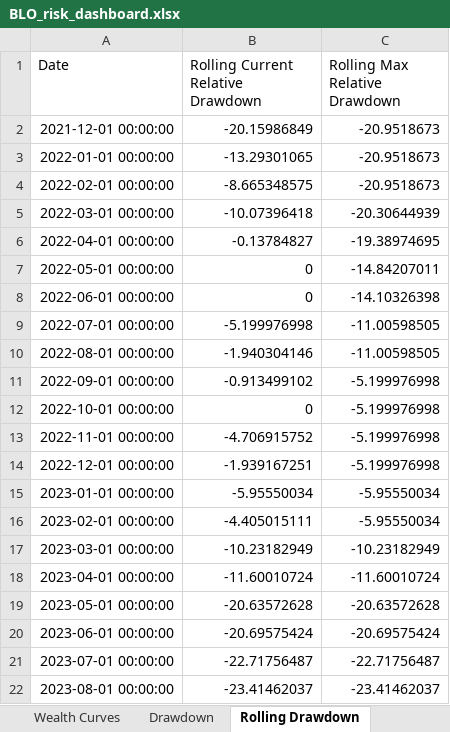
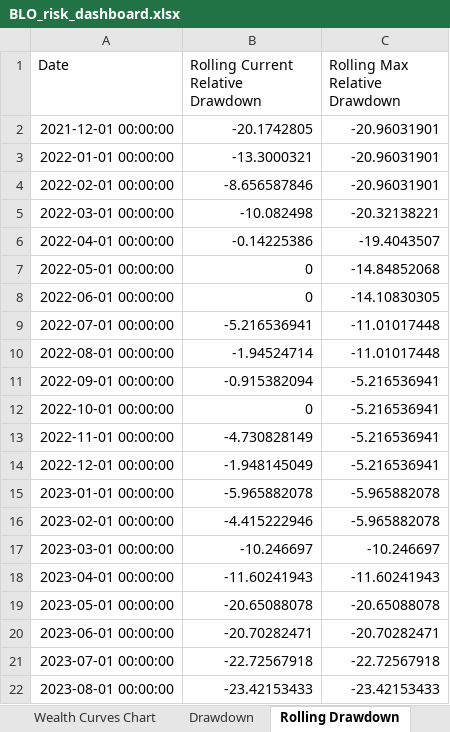
Before and after one commit to 6B663135/multi-asset-risk-dashboard-portfolio, an Excel workbook: output/BLO_risk_dashboard.xlsx, sheet Rolling Drawdown, drawn as a sheet; only a part is shown; values as stored, in another font and other column widths than the file's, no borders; the diff covers the shown part only; the diff names each change by its address in the sheet, - before the commit and + after, or states it on an @@ line.

```diff
--- a/output/BLO_risk_dashboard.xlsx (sheet Rolling Drawdown)
+++ b/output/BLO_risk_dashboard.xlsx (sheet Rolling Drawdown)
+sheet tab: Wealth Curves Chart
-B2: -20.15986849
+B2: -20.1742805
-C2:C4 (Rolling Max Relative Drawdown): -20.9518673
+C2:C4 (Rolling Max Relative Drawdown): -20.96031901
-B3: -13.29301065
+B3: -13.3000321
-B4: -8.665348575
+B4: -8.656587846
-B5: -10.07396418
+B5: -10.082498
-C5 (Rolling Max Relative Drawdown): -20.30644939
+C5 (Rolling Max Relative Drawdown): -20.32138221
-B6: -0.13784827
+B6: -0.14225386
-C6 (Rolling Max Relative Drawdown): -19.38974695
+C6 (Rolling Max Relative Drawdown): -19.4043507
-C7 (Rolling Max Relative Drawdown): -14.84207011
+C7 (Rolling Max Relative Drawdown): -14.84852068
-C8 (Rolling Max Relative Drawdown): -14.10326398
+C8 (Rolling Max Relative Drawdown): -14.10830305
-B9: -5.199976998
+B9: -5.216536941
-C9:C10 (Rolling Max Relative Drawdown): -11.00598505
+C9:C10 (Rolling Max Relative Drawdown): -11.01017448
-B10: -1.940304146
+B10: -1.94524714
-B11: -0.913499102
+B11: -0.915382094
-C11:C14 (Rolling Max Relative Drawdown): -5.199976998
+C11:C14 (Rolling Max Relative Drawdown): -5.216536941
-B13: -4.706915752
+B13: -4.730828149
-B14: -1.939167251
+B14: -1.948145049
-B15: -5.95550034
+B15: -5.965882078
-C15:C16 (Rolling Max Relative Drawdown): -5.95550034
+C15:C16 (Rolling Max Relative Drawdown): -5.965882078
-B16: -4.405015111
+B16: -4.415222946
-B17: -10.23182949
+B17: -10.246697
-C17 (Rolling Max Relative Drawdown): -10.23182949
+C17 (Rolling Max Relative Drawdown): -10.246697
-B18: -11.60010724
+B18: -11.60241943
-C18 (Rolling Max Relative Drawdown): -11.60010724
+C18 (Rolling Max Relative Drawdown): -11.60241943
-B19: -20.63572628
+B19: -20.65088078
-C19 (Rolling Max Relative Drawdown): -20.63572628
+C19 (Rolling Max Relative Drawdown): -20.65088078
-B20: -20.69575424
+B20: -20.70282471
-C20 (Rolling Max Relative Drawdown): -20.69575424
+C20 (Rolling Max Relative Drawdown): -20.70282471
-B21: -22.71756487
+B21: -22.72567918
-C21 (Rolling Max Relative Drawdown): -22.71756487
+C21 (Rolling Max Relative Drawdown): -22.72567918
-B22: -23.41462037
+B22: -23.42153433
-C22 (Rolling Max Relative Drawdown): -23.41462037
+C22 (Rolling Max Relative Drawdown): -23.42153433
```
Also changed, not shown: 65 edited cells elsewhere in this sheet, sheet Rolling Portfolio Weights, sheet Histogram Data, sheet Rolling Historical VaR and CVaR, sheet Rolling Ratios 1, sheet Rolling Ratios 2, sheet Rolling Beta and Alpha, 10 more sheets, other sheet tabs, charts or pictures, 2 other files.
